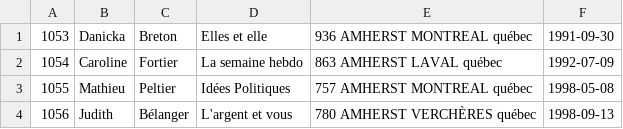
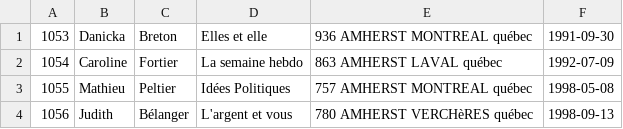
Before and after one commit to Tri125/GestionAbonnement, a CSV file: Abonnements_Petit.csv, drawn as a sheet; the diff names each change by its address in the sheet, - before the commit and + after, or states it on an @@ line.

```diff
--- a/Abonnements_Petit.csv
+++ b/Abonnements_Petit.csv
-E4: 780 AMHERST VERCHÈRES québec
+E4: 780 AMHERST VERCHèRES québec
```
Also changed, not shown: 5 other files.
